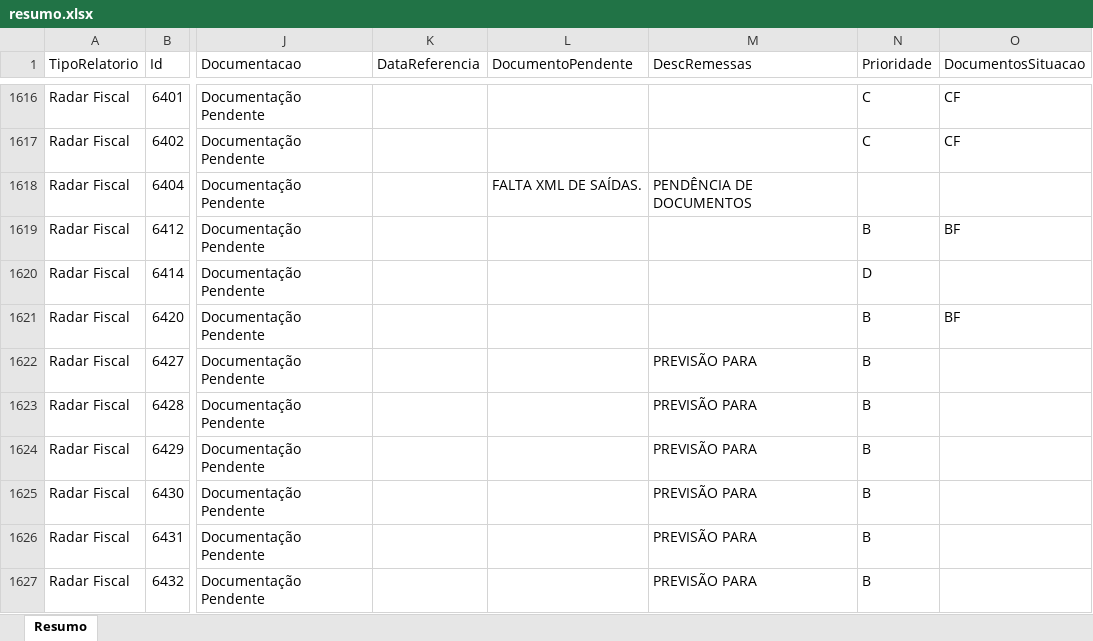
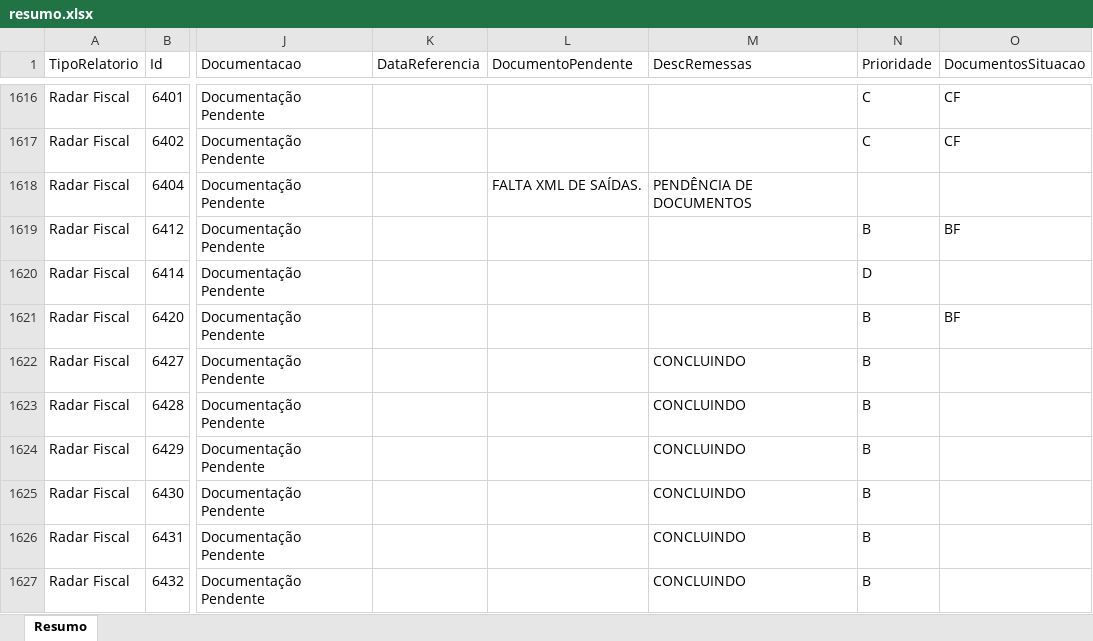
Before and after one commit to Controladoria-MG/Controle-de-Fechamentos, an Excel workbook: data/relatorio_fechamentos/resumo.xlsx, sheet Resumo, drawn as a sheet; only a part is shown, gaps mark what is left out; values as stored, in another font and other column widths than the file's, no borders; the diff covers the shown part only; the diff names each change by its address in the sheet, - before the commit and + after, or states it on an @@ line.

```diff
--- a/data/relatorio_fechamentos/resumo.xlsx (sheet Resumo)
+++ b/data/relatorio_fechamentos/resumo.xlsx (sheet Resumo)
-M1622:M1627 (DescRemessas): PREVISÃO PARA
+M1622:M1627 (DescRemessas): CONCLUINDO
```
Also changed, not shown: 1 removed row and 506 edited cells elsewhere in this sheet, 3 other files.
